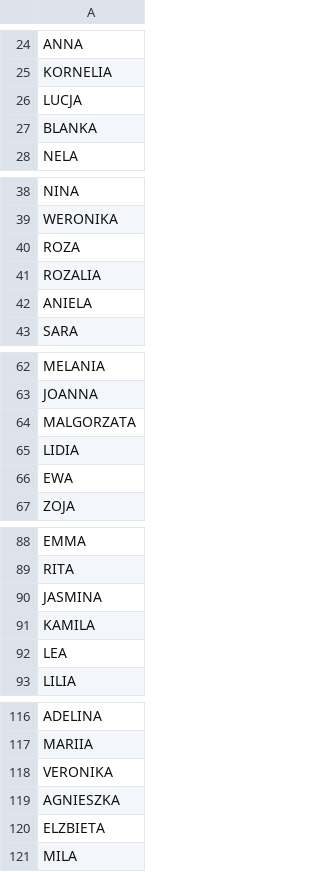
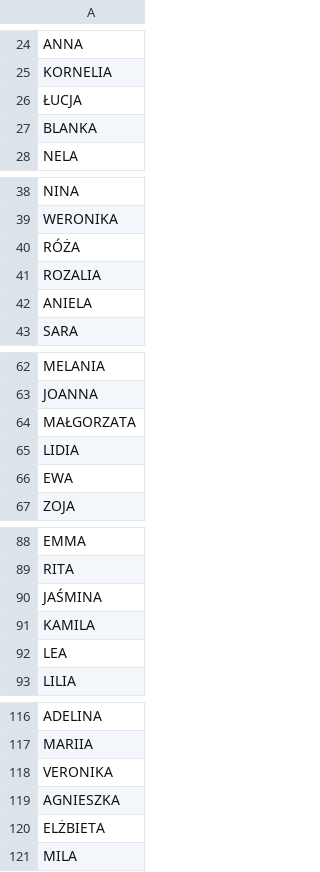
Before and after one commit to gzub04/fakesCreator, a CSV file: Data/sources/csv_files/female_firstnames.csv, drawn as a sheet; only a part is shown, gaps mark what is left out; the diff covers the shown part only.

```diff
--- a/Data/sources/csv_files/female_firstnames.csv
+++ b/Data/sources/csv_files/female_firstnames.csv
@@ -25,3 +25,3 @@ ANNA
 KORNELIA
-LUCJA
+ŁUCJA
 BLANKA
@@ -39,3 +39,3 @@ NINA
 WERONIKA
-ROZA
+RÓŻA
 ROZALIA
@@ -63,3 +63,3 @@ MELANIA
 JOANNA
-MALGORZATA
+MAŁGORZATA
 LIDIA
@@ -89,3 +89,3 @@ EMMA
 RITA
-JASMINA
+JAŚMINA
 KAMILA
@@ -119,3 +119,3 @@ VERONIKA
 AGNIESZKA
-ELZBIETA
+ELŻBIETA
 MILA
```
Also changed, not shown: 1 edited cell elsewhere in this file, Data/sources/csv_files/female_lastnames.csv, Data/sources/csv_files/male_firstnames.csv, 2 other files.
